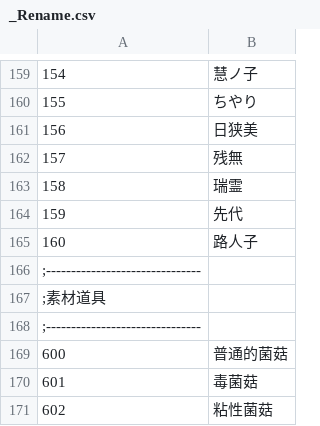
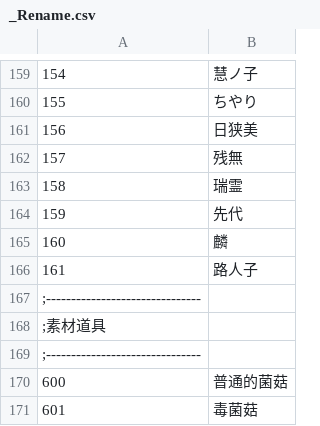
Before and after one commit to Paradox-Phenomenon/EraTW-Magic_DLC, a CSV file: CSV/_Rename.csv, drawn as a sheet; only a part is shown, gaps mark what is left out; the shorter side is filled out with more unchanged rows; addresses are those after the commit; the diff names each change by its address in the sheet, - before the commit and + after, or states it on an @@ line.

```diff
--- a/CSV/_Rename.csv
+++ b/CSV/_Rename.csv
+row 165: 160 | 麟
@@ column A renumbered in row 166 @@
```
Also changed, not shown: CSV/Str.csv, 36 other files.
